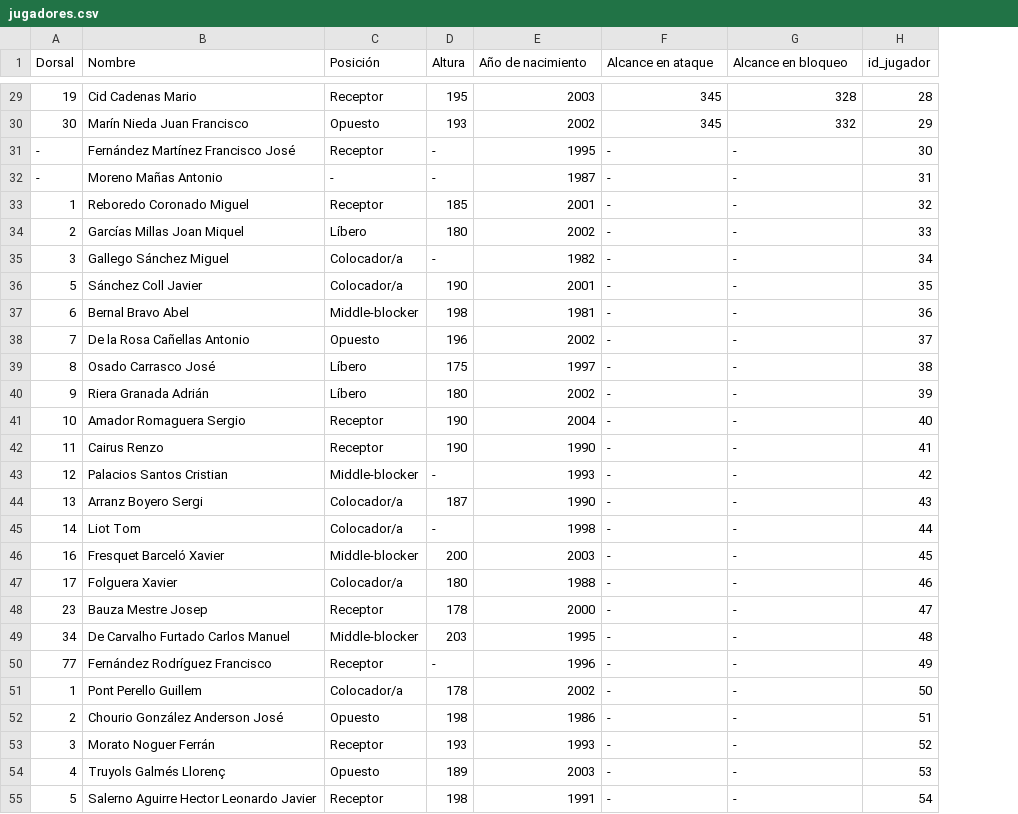
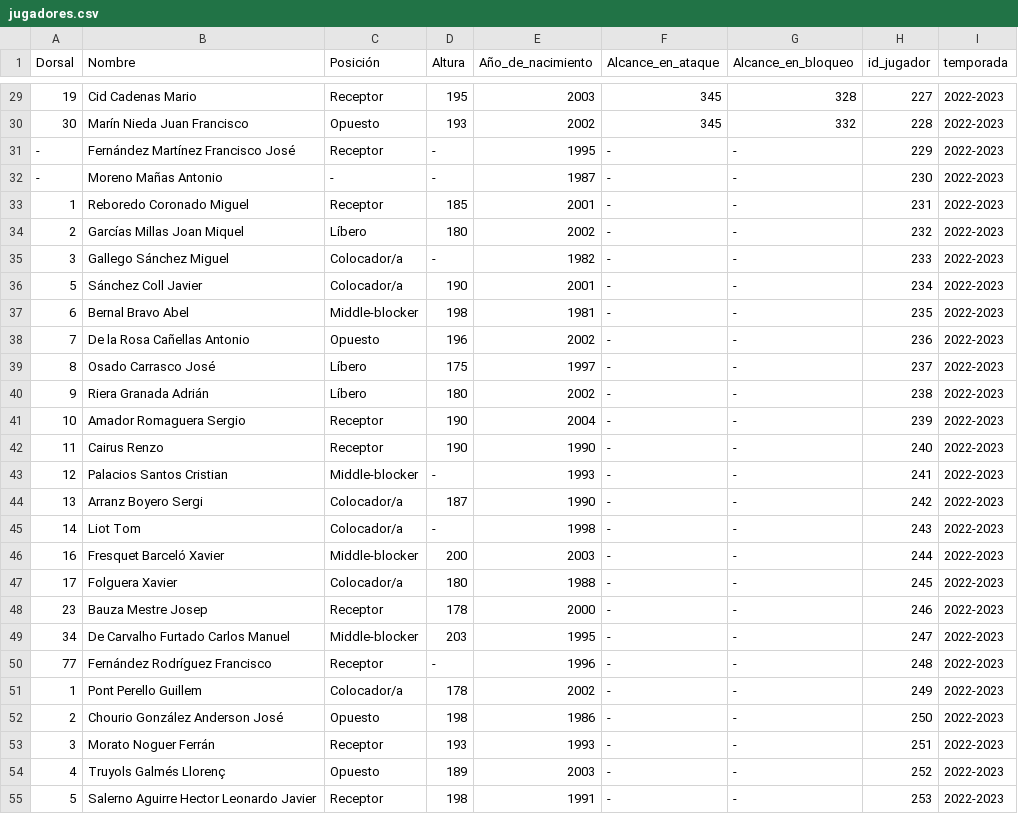
Before and after one commit to AlejandroCasna/Proyecto_final, a CSV file: data/2022-2023/jugadores.csv, drawn as a sheet; only a part is shown, gaps mark what is left out; the diff covers the shown part only; the diff names each change by its address in the sheet, - before the commit and + after, or states it on an @@ line.

```diff
--- a/data/2022-2023/jugadores.csv
+++ b/data/2022-2023/jugadores.csv
+column I (temporada), rows 29-55: all 2022-2023
-E1: Año de nacimiento
+E1: Año_de_nacimiento
-F1: Alcance en ataque
+F1: Alcance_en_ataque
-G1: Alcance en bloqueo
+G1: Alcance_en_bloqueo
-H29 (id_jugador): 28
+H29 (id_jugador): 227
-H30 (id_jugador): 29
+H30 (id_jugador): 228
-H31 (id_jugador): 30
+H31 (id_jugador): 229
-H32 (id_jugador): 31
+H32 (id_jugador): 230
-H33 (id_jugador): 32
+H33 (id_jugador): 231
-H34 (id_jugador): 33
+H34 (id_jugador): 232
-H35 (id_jugador): 34
+H35 (id_jugador): 233
-H36 (id_jugador): 35
+H36 (id_jugador): 234
-H37 (id_jugador): 36
+H37 (id_jugador): 235
-H38 (id_jugador): 37
+H38 (id_jugador): 236
-H39 (id_jugador): 38
+H39 (id_jugador): 237
-H40 (id_jugador): 39
+H40 (id_jugador): 238
-H41 (id_jugador): 40
+H41 (id_jugador): 239
-H42 (id_jugador): 41
+H42 (id_jugador): 240
-H43 (id_jugador): 42
+H43 (id_jugador): 241
-H44 (id_jugador): 43
+H44 (id_jugador): 242
-H45 (id_jugador): 44
+H45 (id_jugador): 243
-H46 (id_jugador): 45
+H46 (id_jugador): 244
-H47 (id_jugador): 46
+H47 (id_jugador): 245
-H48 (id_jugador): 47
+H48 (id_jugador): 246
-H49 (id_jugador): 48
+H49 (id_jugador): 247
-H50 (id_jugador): 49
+H50 (id_jugador): 248
-H51 (id_jugador): 50
+H51 (id_jugador): 249
-H52 (id_jugador): 51
+H52 (id_jugador): 250
-H53 (id_jugador): 52
+H53 (id_jugador): 251
-H54 (id_jugador): 53
+H54 (id_jugador): 252
-H55 (id_jugador): 54
+H55 (id_jugador): 253
```
Also changed, not shown: 150 edited cells elsewhere in this file, data/2022-2023/receptor.csv, data/2023-2024/Jugadores.csv, 30 other files.
